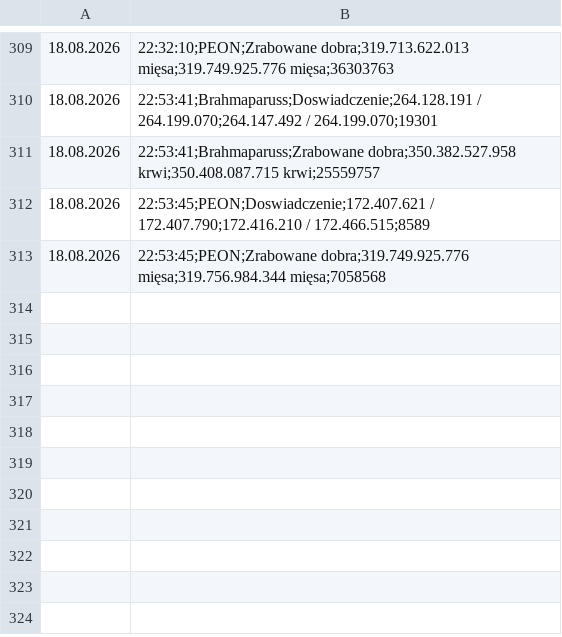
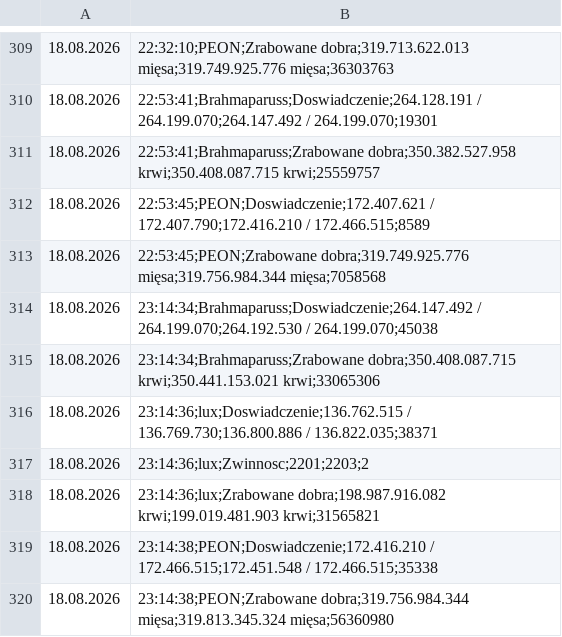
Before and after one commit to statystyki-bf/SledzikBitefight, a CSV file: Raport_Bitefight_18.08.2026.csv, drawn as a sheet; only a part is shown, gaps mark what is left out; the diff names each change by its address in the sheet, - before the commit and + after, or states it on an @@ line.

```diff
--- a/Raport_Bitefight_18.08.2026.csv
+++ b/Raport_Bitefight_18.08.2026.csv
+row 314: 18.08.2026 | 23:14:34;Brahmaparuss;Doswiadczenie;264.147.492 / 264.199.070;264.192.530 / 264.199.070;45038
+row 315: 18.08.2026 | 23:14:34;Brahmaparuss;Zrabowane dobra;350.408.087.715 krwi;350.441.153.021 krwi;33065306
+row 316: 18.08.2026 | 23:14:36;lux;Doswiadczenie;136.762.515 / 136.769.730;136.800.886 / 136.822.035;38371
+row 317: 18.08.2026 | 23:14:36;lux;Zwinnosc;2201;2203;2
+row 318: 18.08.2026 | 23:14:36;lux;Zrabowane dobra;198.987.916.082 krwi;199.019.481.903 krwi;31565821
+row 319: 18.08.2026 | 23:14:38;PEON;Doswiadczenie;172.416.210 / 172.466.515;172.451.548 / 172.466.515;35338
+row 320: 18.08.2026 | 23:14:38;PEON;Zrabowane dobra;319.756.984.344 mięsa;319.813.345.324 mięsa;56360980
```
Also changed, not shown: 1 other file.
